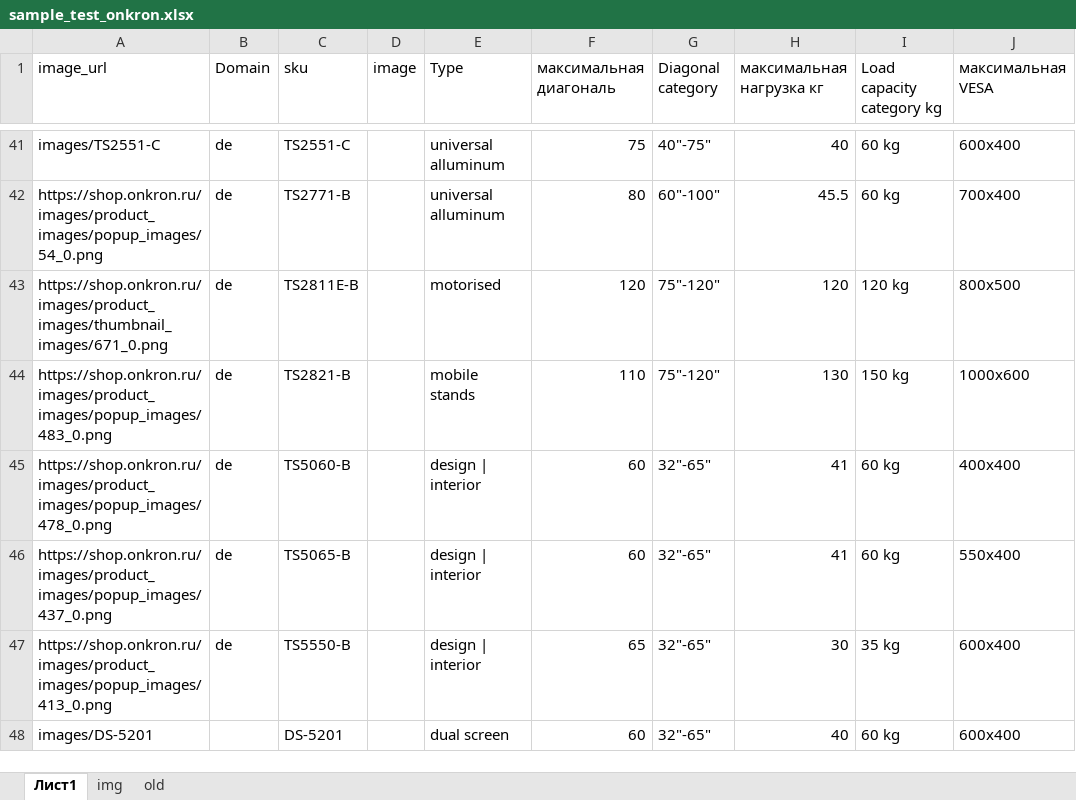
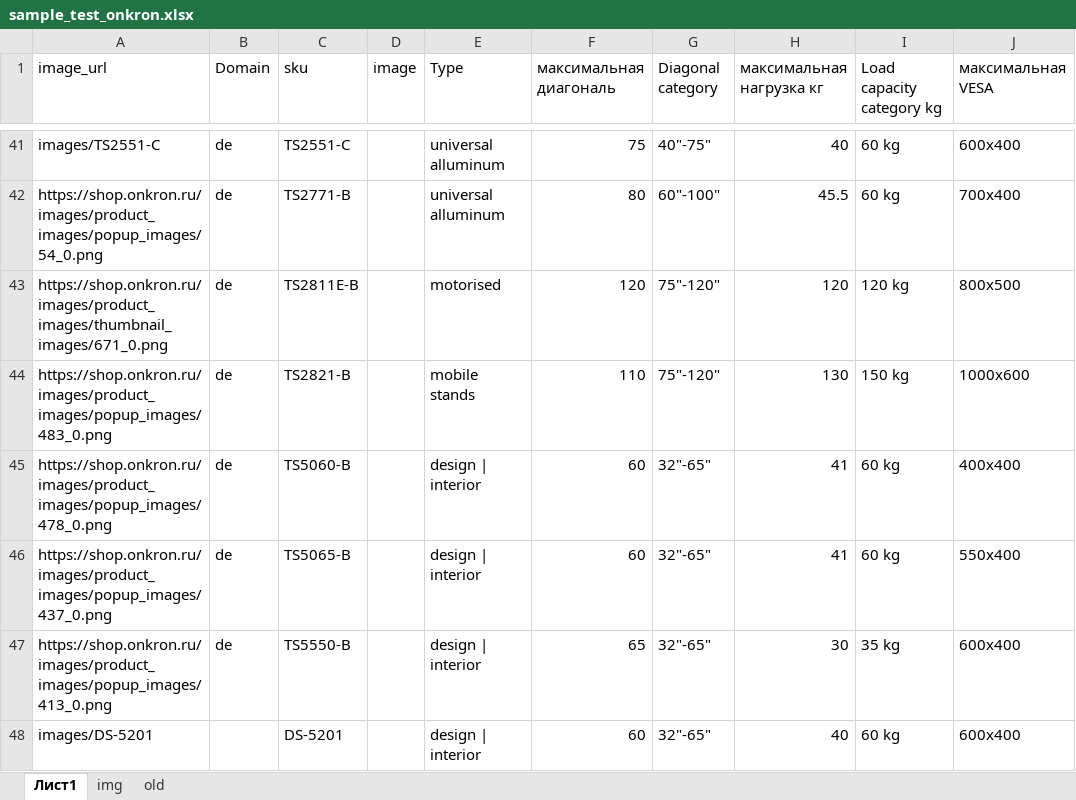
Before and after one commit to katrinaturcha/segmentation, an Excel workbook: sample_test_onkron.xlsx, sheet Лист1, drawn as a sheet; only a part is shown, gaps mark what is left out; values as stored, in another font and other column widths than the file's, no borders; table styles not drawn; the diff names each change by its address in the sheet, - before the commit and + after, or states it on an @@ line.

Commit message:
DS2

```diff
--- a/sample_test_onkron.xlsx (sheet Лист1)
+++ b/sample_test_onkron.xlsx (sheet Лист1)
-E48 (Type): dual screen
+E48 (Type): design | interior
```
